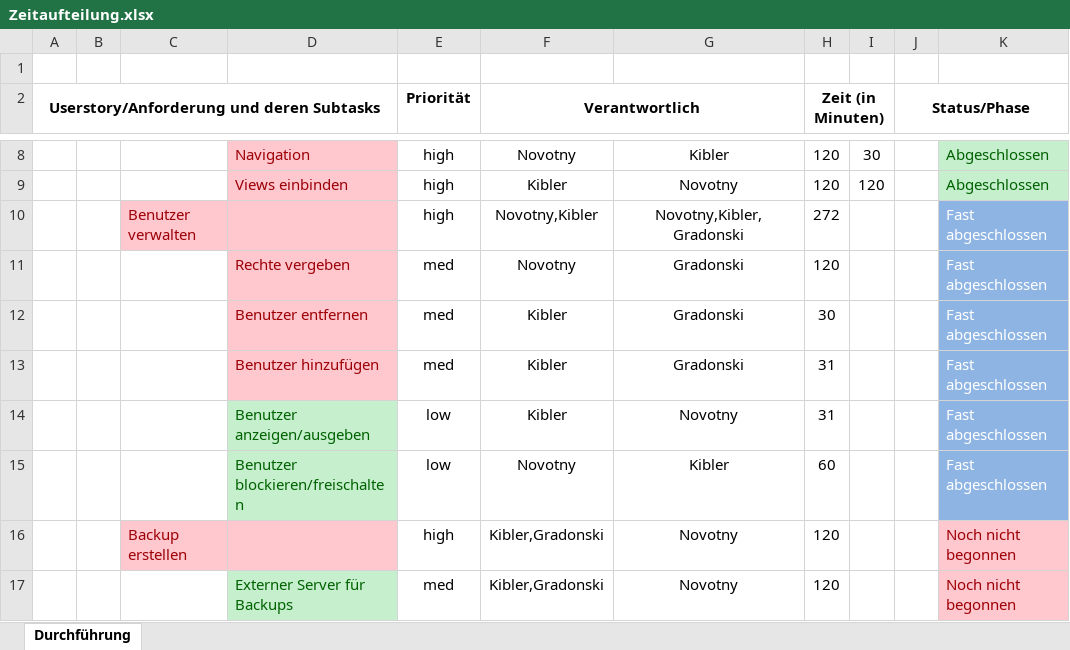
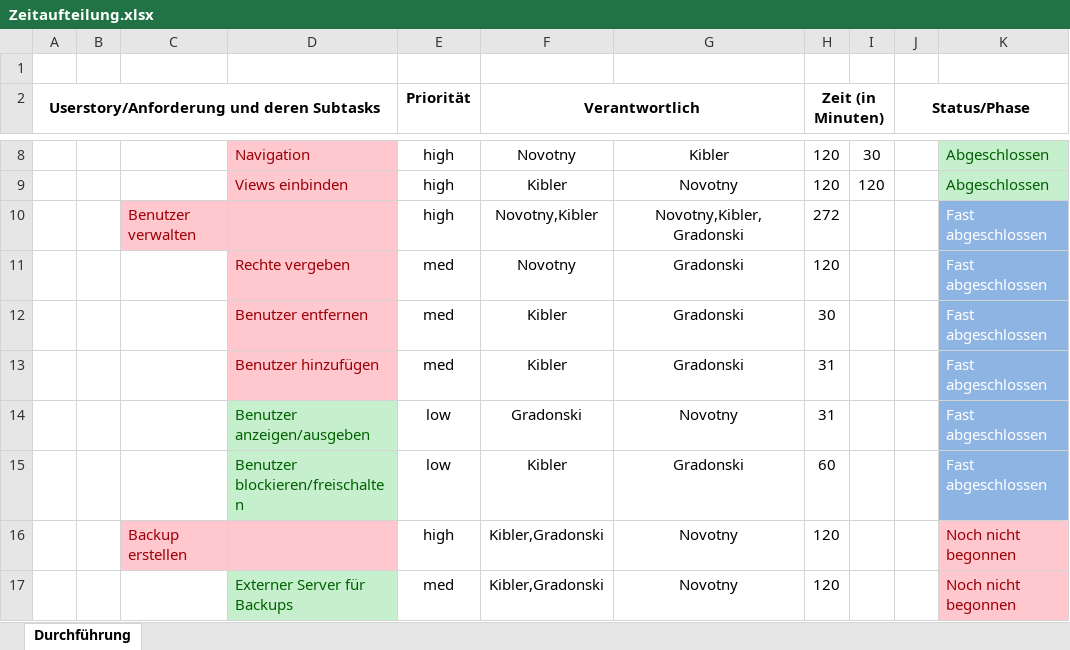
Before and after one commit to fkibler-tgm/adminpanel, an Excel workbook: Zeitaufteilung.xlsx, sheet Durchführung, drawn as a sheet; only a part is shown, gaps mark what is left out; values as stored, in another font and other column widths than the file's, no borders; the diff names each change by its address in the sheet, - before the commit and + after, or states it on an @@ line.

Commit message:
n commit halt

```diff
--- a/Zeitaufteilung.xlsx (sheet Durchführung)
+++ b/Zeitaufteilung.xlsx (sheet Durchführung)
-F14 (Verantwortlich): Kibler
+F14 (Verantwortlich): Gradonski
-F15 (Verantwortlich): Novotny
+F15 (Verantwortlich): Kibler
-G15: Kibler
+G15: Gradonski
```
